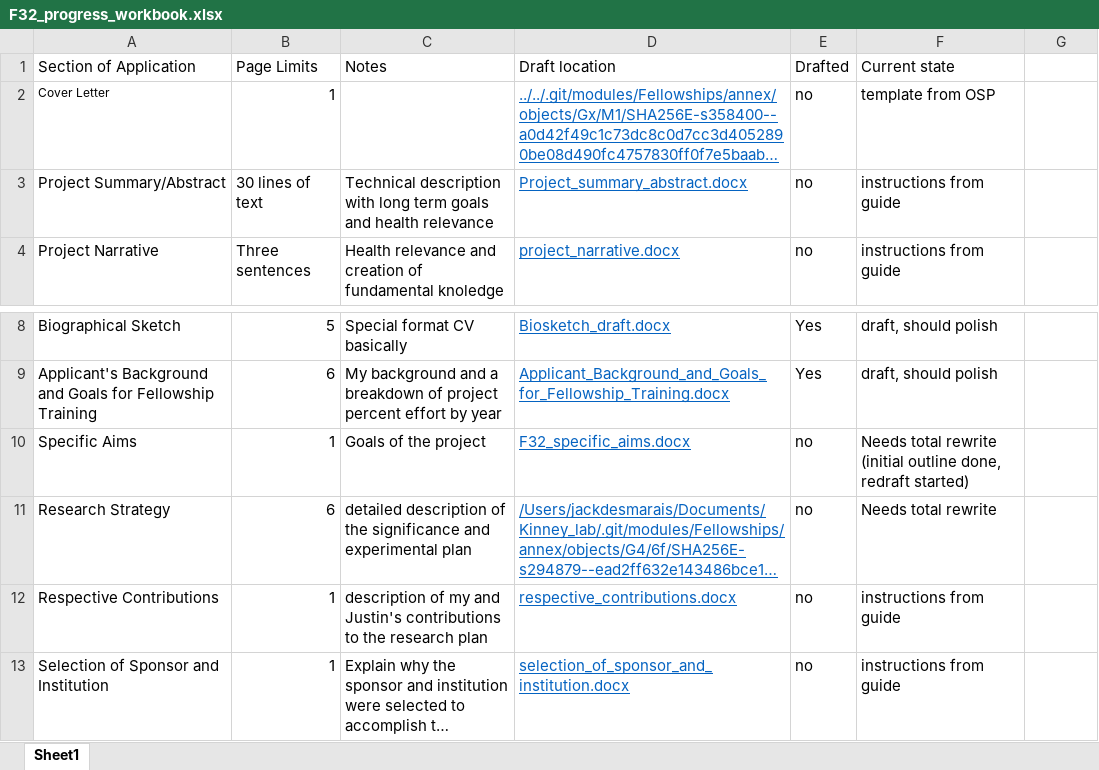
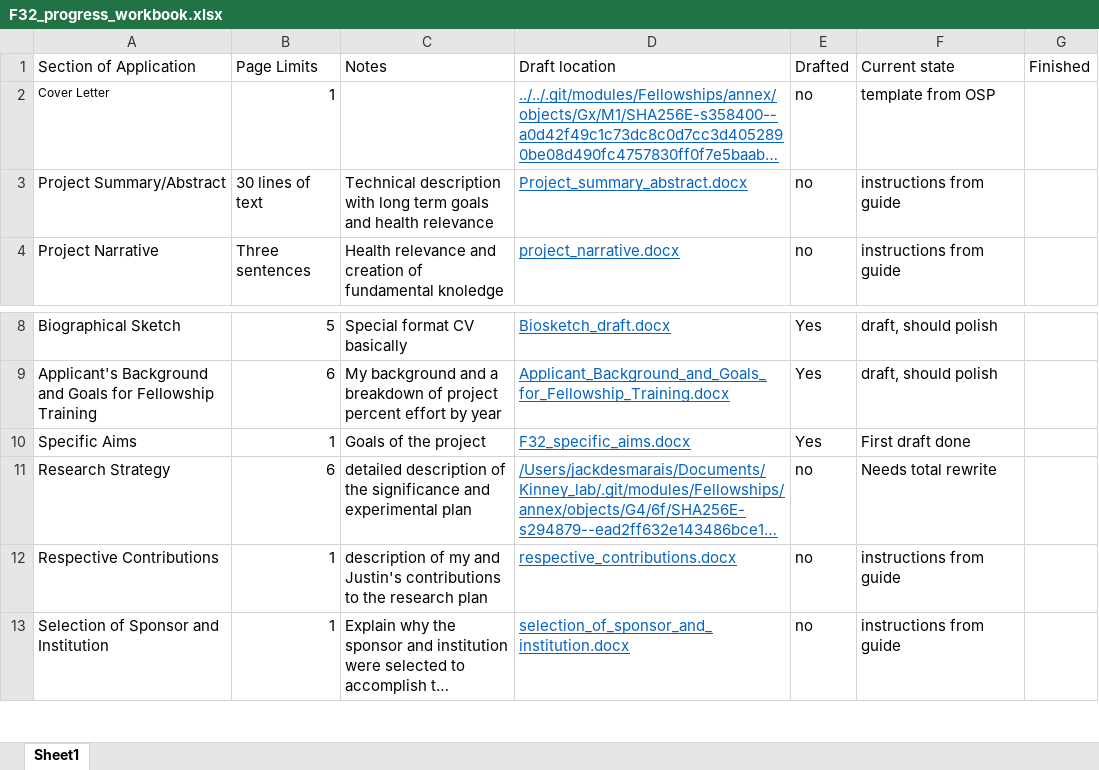
Before and after one commit to jackdesmarais/Fellowships, an Excel workbook: 2023_08_08_sub_F32/F32_progress_workbook.xlsx, sheet Sheet1, drawn as a sheet; only a part is shown, gaps mark what is left out; long unchanged cells end in …; values as stored, in another font and other column widths than the file's, no borders; table styles not drawn; the diff names each change by its address in the sheet, - before the commit and + after, or states it on an @@ line.

Commit message:
updated tracker

```diff
--- a/2023_08_08_sub_F32/F32_progress_workbook.xlsx (sheet Sheet1)
+++ b/2023_08_08_sub_F32/F32_progress_workbook.xlsx (sheet Sheet1)
-G1: (empty)
+G1: Finished
-E10: no
+E10: Yes
-F10: Needs total rewrite (initial outline done, redraft started)
+F10: First draft done
```
